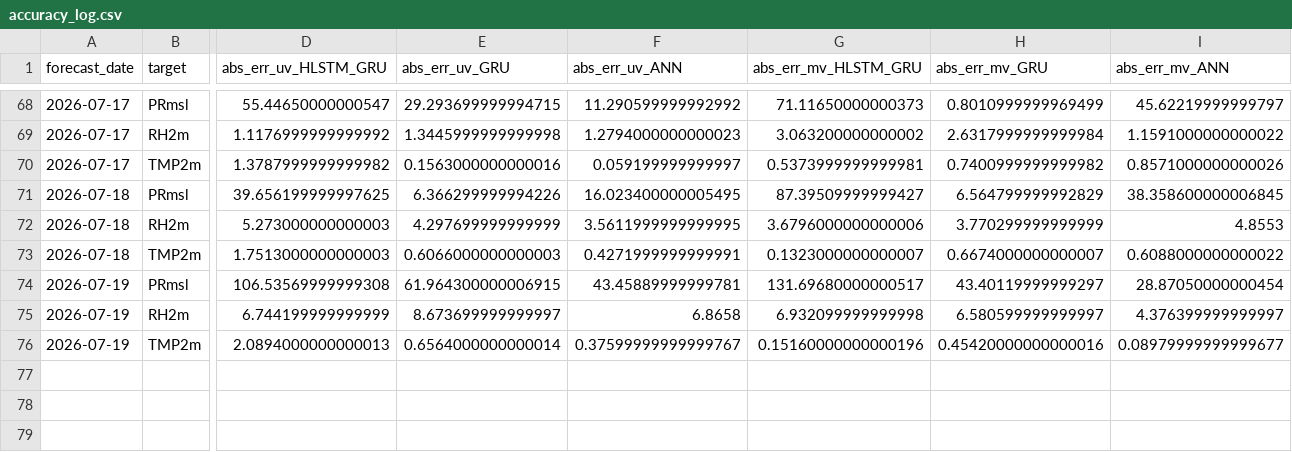
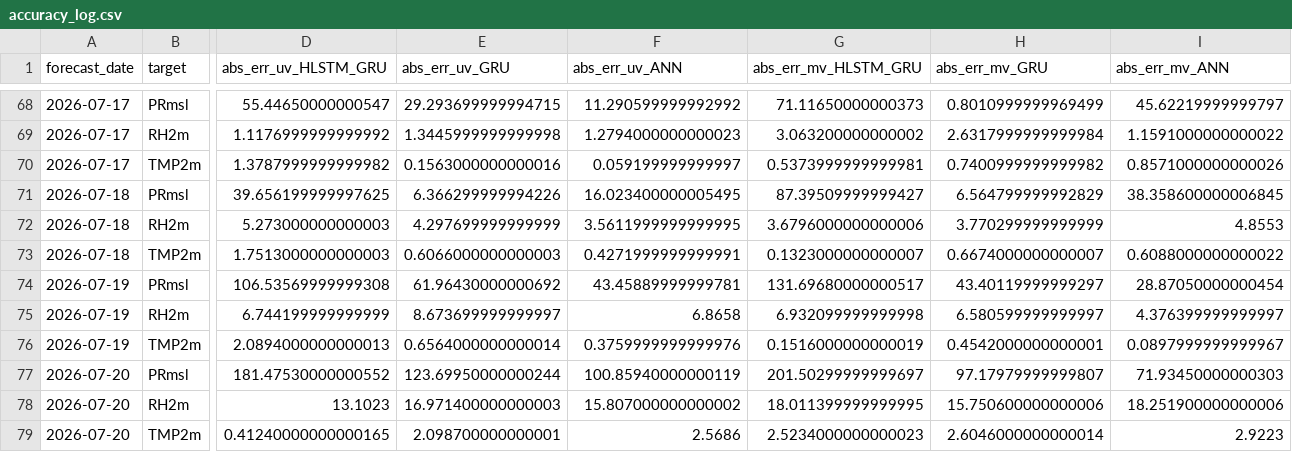
Before and after one commit to souravk03/openmeteo-live-forecast-v2, a CSV file: data/om/Delhi/logs/accuracy_log.csv, drawn as a sheet; only a part is shown, gaps mark what is left out; rows hold the shown columns only; the diff names each change by its address in the sheet, - before the commit and + after, or states it on an @@ line.

Commit message:
[Delhi] accuracy_log.csv 2026-07-20

```diff
--- a/data/om/Delhi/logs/accuracy_log.csv
+++ b/data/om/Delhi/logs/accuracy_log.csv
-E74 (abs_err_uv_GRU): 61.964300000006915
+E74 (abs_err_uv_GRU): 61.96430000000692
-F76 (abs_err_uv_ANN): 0.37599999999999767
+F76 (abs_err_uv_ANN): 0.3759999999999976
-G76 (abs_err_mv_HLSTM_GRU): 0.15160000000000196
+G76 (abs_err_mv_HLSTM_GRU): 0.1516000000000019
-H76 (abs_err_mv_GRU): 0.45420000000000016
+H76 (abs_err_mv_GRU): 0.4542000000000001
-I76 (abs_err_mv_ANN): 0.08979999999999677
+I76 (abs_err_mv_ANN): 0.0897999999999967
+row 77: 2026-07-20 | PRmsl | 181.47530000000552 | 123.69950000000244 | 100.85940000000119 | 201.50299999999697 | 97.17979999999807 | 71.93450000000303
+row 78: 2026-07-20 | RH2m | 13.1023 | 16.971400000000003 | 15.807000000000002 | 18.011399999999995 | 15.750600000000006 | 18.251900000000006
+row 79: 2026-07-20 | TMP2m | 0.41240000000000165 | 2.098700000000001 | 2.5686 | 2.5234000000000023 | 2.6046000000000014 | 2.9223
```
